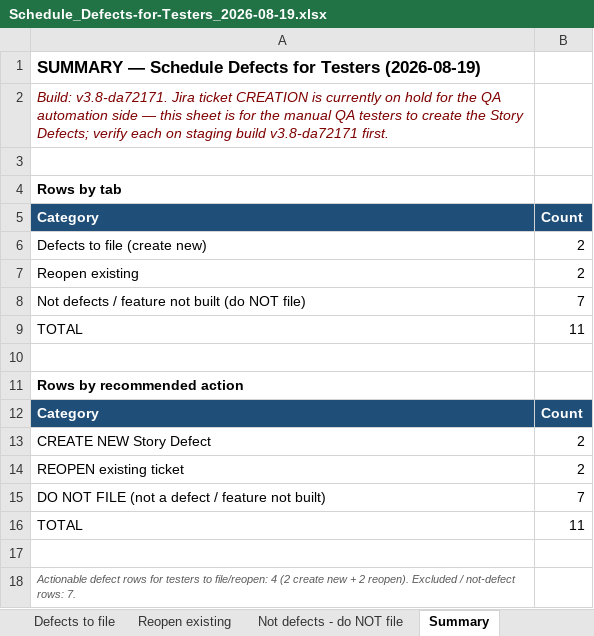
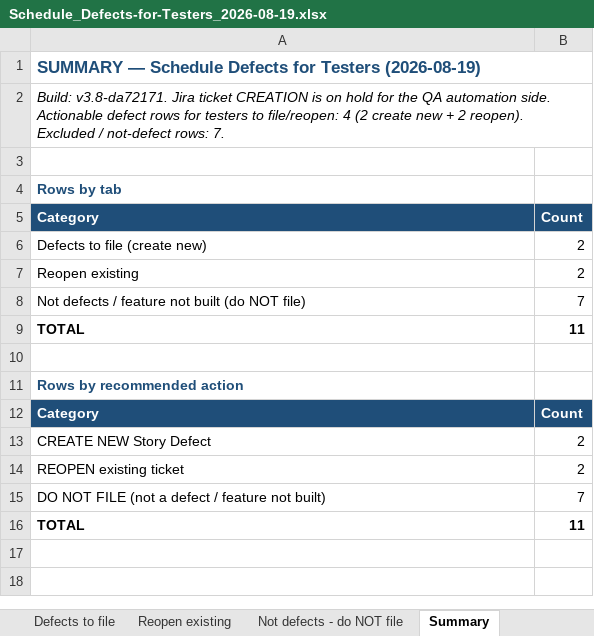
Before and after one commit to bilalmuzamil-sketch/Manual-test-Cases, an Excel workbook: build/schedule/build-verify-2026-08-18/Schedule_Defects-for-Testers_2026-08-19.xlsx, sheet Summary, drawn as a sheet; values as stored, in another font and other column widths than the file's, no borders; the diff names each change by its address in the sheet, - before the commit and + after, or states it on an @@ line.

```diff
--- a/build/schedule/build-verify-2026-08-18/Schedule_Defects-for-Testers_2026-08-19.xlsx (sheet Summary)
+++ b/build/schedule/build-verify-2026-08-18/Schedule_Defects-for-Testers_2026-08-19.xlsx (sheet Summary)
-A1 text colour: black
+A1 text colour: #1F4E79
+A1:B1 merged
-A2: …CREATION is currently on hold for the QA automation side — this sheet is for the manual QA testers to create the Story Defects; verify each on staging build v3.8-da72171 first.
+A2: …CREATION is on hold for the QA automation side. Actionable defect rows for testers to file/reopen: 4 (2 create new + 2 reopen). Excluded / not-defect rows: 7.
-A2 text colour: #7F0000
+A2 text colour: black
+A2:B2 merged
-A4 text colour: black
+A4 text colour: #1F4E79
-A9:B9 bold: off
+A9:B9 bold: on
-A11 text colour: black
+A11 text colour: #1F4E79
-A16:B16 bold: off
+A16:B16 bold: on
-row 17: (empty)
-row 18: Actionable defect rows for testers to file/reopen: 4 (2 create new + 2 reopen). Excluded / not-defect rows: 7.
```
Also changed, not shown: sheet Reopen existing, sheet Defects to file, sheet Not defects - do NOT file, build/report-suite/build-verify-2026-08-18/Defects-for-Testers_ReportSuite-and-Schedule_2026-08-19.xlsx, 3 other files.
